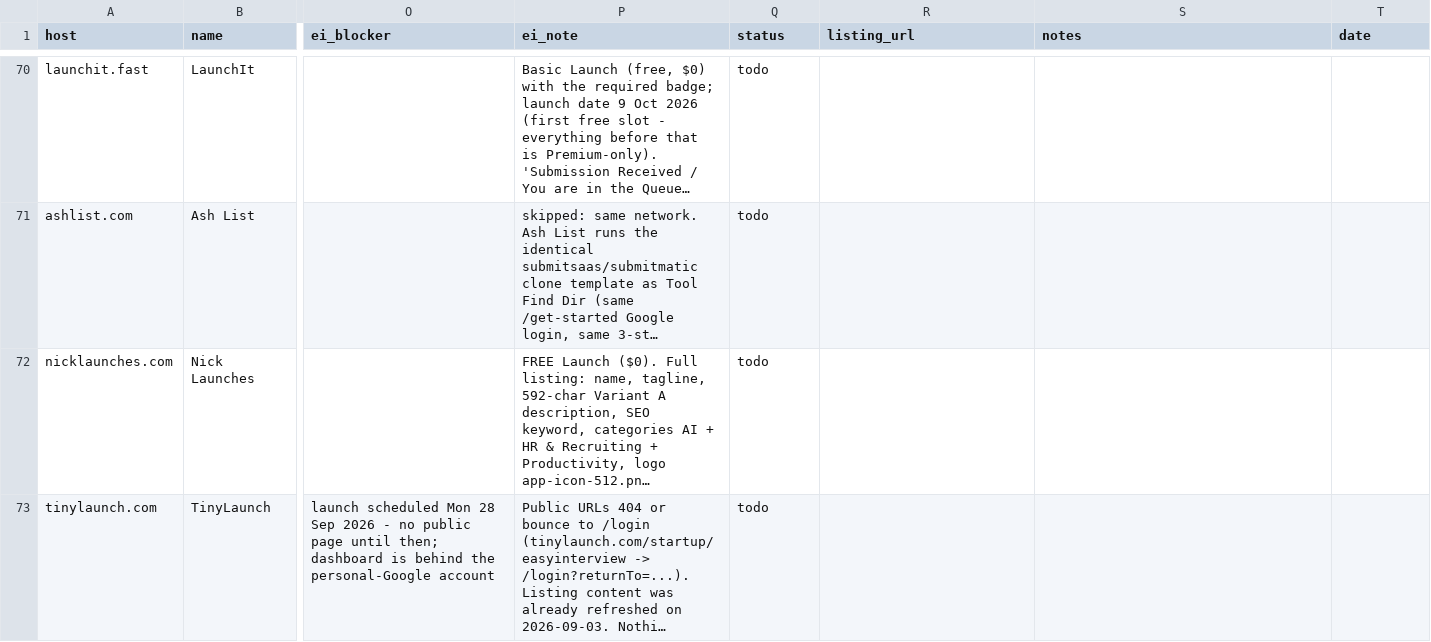
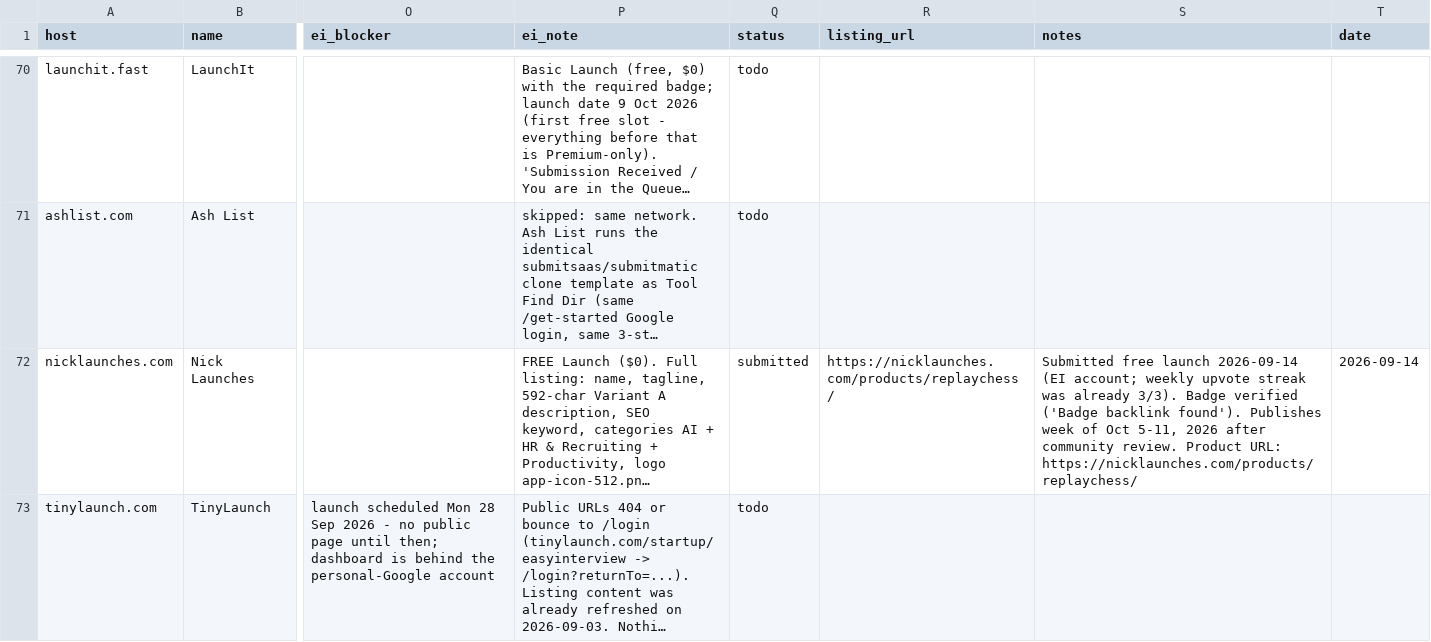
Before and after one commit to replay-chess/chess-battle-turbo, a CSV file: marketing/directory-playbook-2026-09-13.csv, drawn as a sheet; only a part is shown, gaps mark what is left out; long unchanged cells end in …; the diff covers the shown part only; the diff names each change by its address in the sheet, - before the commit and + after, or states it on an @@ line.

```diff
--- a/marketing/directory-playbook-2026-09-13.csv
+++ b/marketing/directory-playbook-2026-09-13.csv
-Q72 (status): todo
+Q72 (status): submitted
-R72 (listing_url): (empty)
+R72 (listing_url): https://nicklaunches.com/products/replaychess/
-S72 (notes): (empty)
+S72 (notes): Submitted free launch 2026-09-14 (EI account; weekly upvote streak was already 3/3). Badge verified ('Badge backlink found'). Publishes week of Oct 5-11, 2026 after community review. Product URL: https://nicklaunches.com/products/replaychess/
-T72 (date): (empty)
+T72 (date): 2026-09-14
```
Also changed, not shown: 4 edited cells elsewhere in this file, 2 other files.
